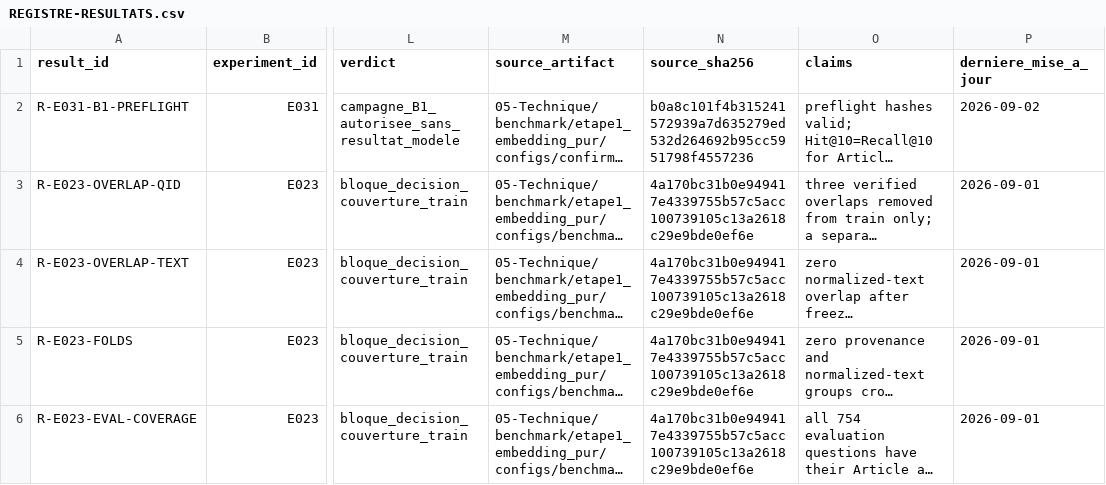
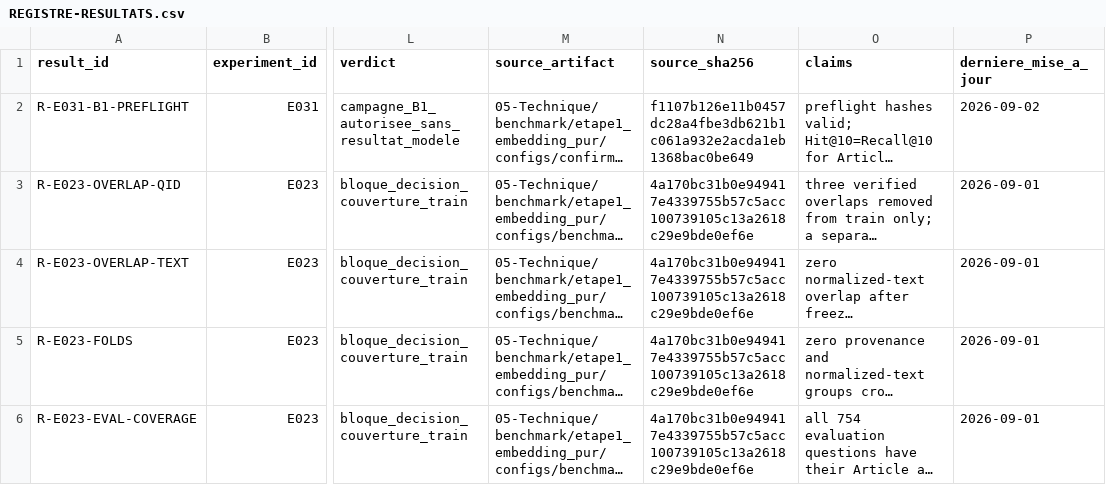
Before and after one commit to matt-kaep/legal_knowledge_graph, a CSV file: 01-Projet/paper-control/REGISTRE-RESULTATS.csv, drawn as a sheet; only a part is shown, gaps mark what is left out; long unchanged cells end in …; the diff names each change by its address in the sheet, - before the commit and + after, or states it on an @@ line.

```diff
--- a/01-Projet/paper-control/REGISTRE-RESULTATS.csv
+++ b/01-Projet/paper-control/REGISTRE-RESULTATS.csv
-N2 (source_sha256): b0a8c101f4b315241572939a7d635279ed532d264692b95cc5951798f4557236
+N2 (source_sha256): f1107b126e11b0457dc28a4fbe3db621b1c061a932e2acda1eb1368bac0be649
```
Also changed, not shown: 5 other files.
